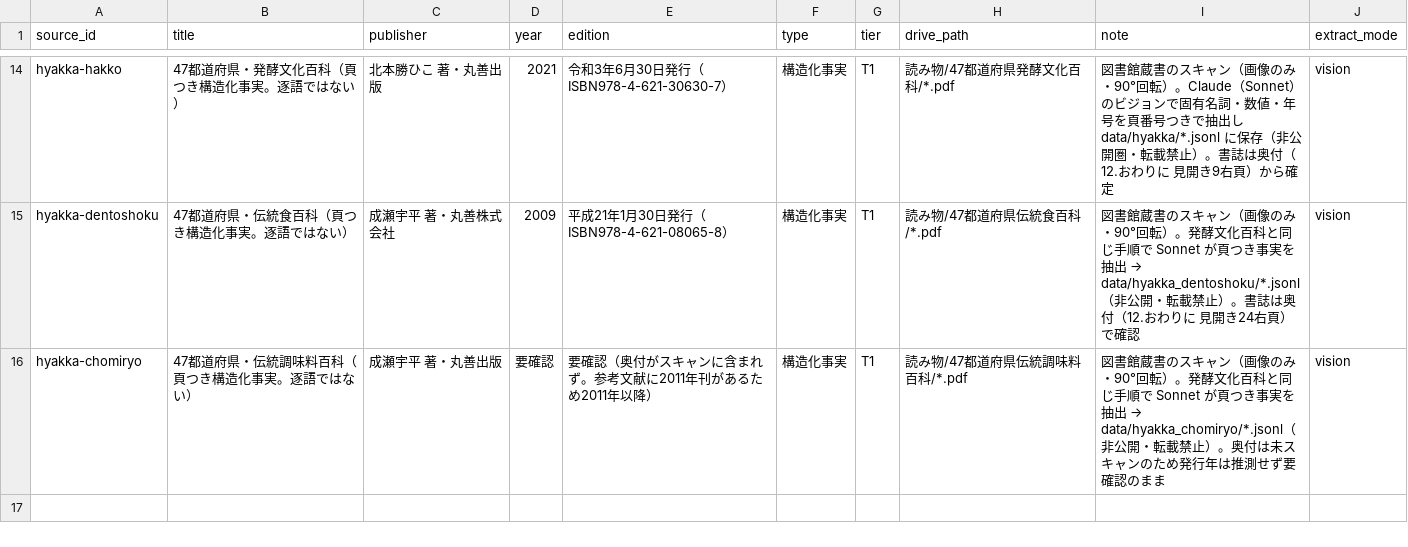
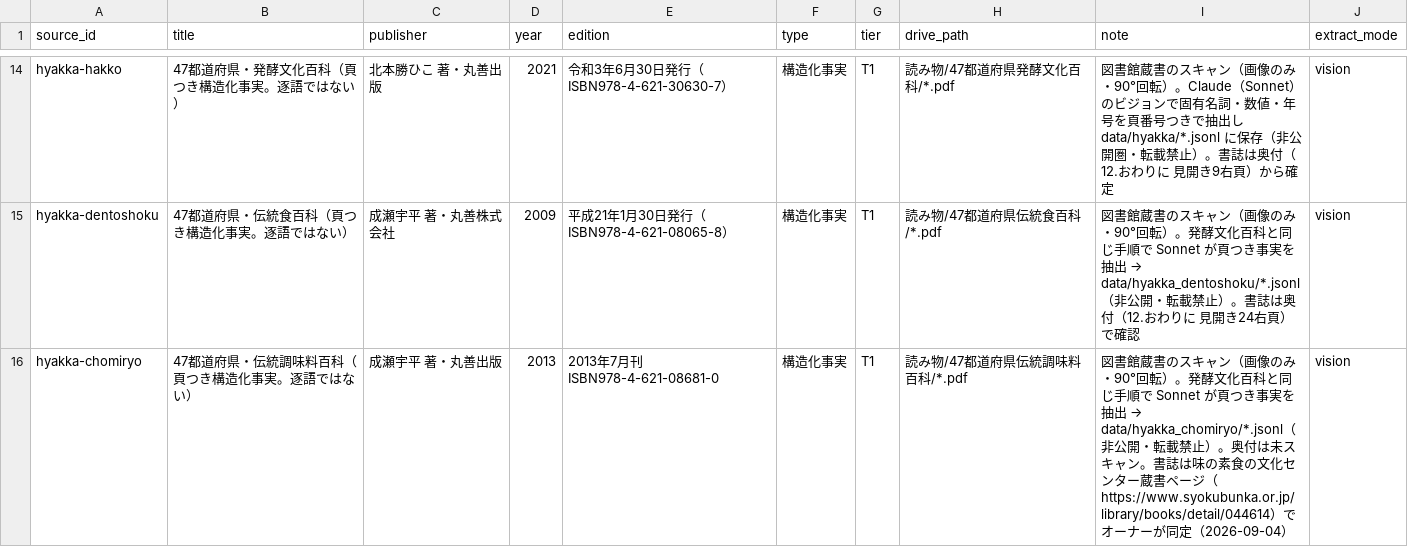
Before and after one commit to y-kanno-sakenote/sake-kb, a CSV file: sources.csv, drawn as a sheet; only a part is shown, gaps mark what is left out.

Commit message:
伝統調味料百科の書誌を確定（丸善出版2013・ISBN）、旧誌は取り込み停止、Drive整理のオーナー判断を記録

```diff
--- a/sources.csv
+++ b/sources.csv
@@ -15,2 +15,2 @@ hyakka-hakko,47都道府県・発酵文化百科（頁つき構造化事実。
 hyakka-dentoshoku,47都道府県・伝統食百科（頁つき構造化事実。逐語ではない）,成瀬宇平 著・丸善株式会社,2009,平成21年1月30日発行（ISBN978-4-621-08065-8）,構造化事実,T1,読み物/47都道府県伝統食百科/*.pdf,図書館蔵書のスキャン（画像のみ・90°回転）。発酵文化百科と同じ手順で Sonnet が頁つき事実を抽出 → data/hyakka_dentoshoku/*.jsonl（非公開・転載禁止）。書誌は奥付（12.おわりに 見開き24右頁）で確認,vision
-hyakka-chomiryo,47都道府県・伝統調味料百科（頁つき構造化事実。逐語ではない）,成瀬宇平 著・丸善出版,要確認,要確認（奥付がスキャンに含まれず。参考文献に2011年刊があるため2011年以降）,構造化事実,T1,読み物/47都道府県伝統調味料百科/*.pdf,図書館蔵書のスキャン（画像のみ・90°回転）。発酵文化百科と同じ手順で Sonnet が頁つき事実を抽出 → data/hyakka_chomiryo/*.jsonl（非公開・転載禁止）。奥付は未スキャンのため発行年は推測せず要確認のまま,vision
+hyakka-chomiryo,47都道府県・伝統調味料百科（頁つき構造化事実。逐語ではない）,成瀬宇平 著・丸善出版,2013,2013年7月刊 ISBN978-4-621-08681-0,構造化事実,T1,読み物/47都道府県伝統調味料百科/*.pdf,図書館蔵書のスキャン（画像のみ・90°回転）。発酵文化百科と同じ手順で Sonnet が頁つき事実を抽出 → data/hyakka_chomiryo/*.jsonl（非公開・転載禁止）。奥付は未スキャン。書誌は味の素食の文化センター蔵書ページ（https://www.syokubunka.or.jp/library/books/detail/044614）でオーナーが同定（2026-09-04）,vision
```
Also changed, not shown: 2 other files.
